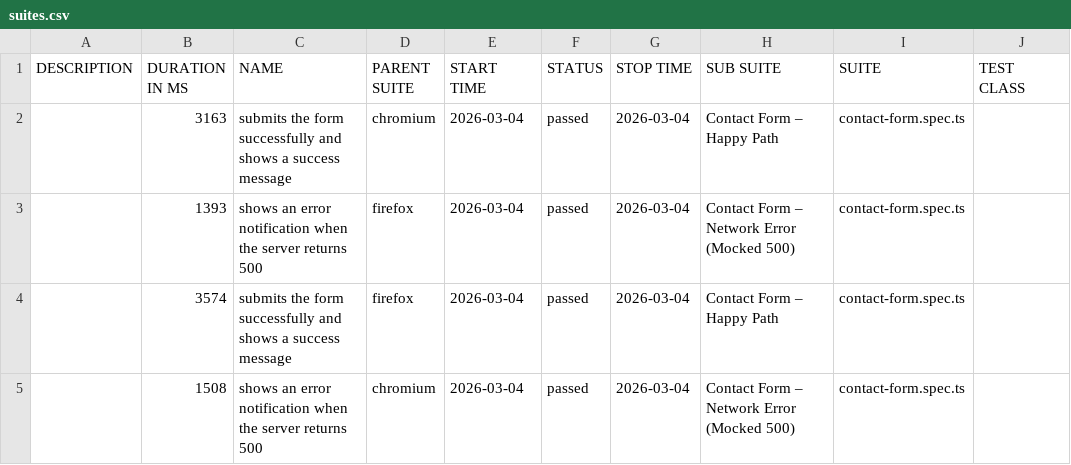
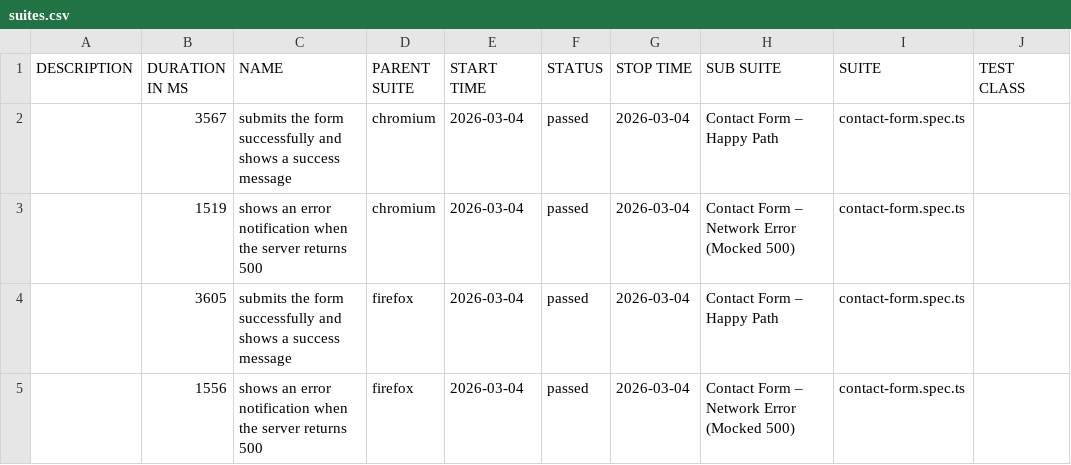
Before and after one commit to Oleg-Lukanov/Test_Task_QA_Elementor, a CSV file: data/suites.csv, drawn as a sheet; only a part is shown; the diff names each change by its address in the sheet, - before the commit and + after, or states it on an @@ line.

```diff
--- a/data/suites.csv
+++ b/data/suites.csv
-B2 (DURATION IN MS): 3163
+B2 (DURATION IN MS): 3567
-B3 (DURATION IN MS): 1393
+B3 (DURATION IN MS): 1519
-D3 (PARENT SUITE): firefox
+D3 (PARENT SUITE): chromium
-B4 (DURATION IN MS): 3574
+B4 (DURATION IN MS): 3605
-B5 (DURATION IN MS): 1508
+B5 (DURATION IN MS): 1556
-D5 (PARENT SUITE): chromium
+D5 (PARENT SUITE): firefox
```
Also changed, not shown: 27 other files.
